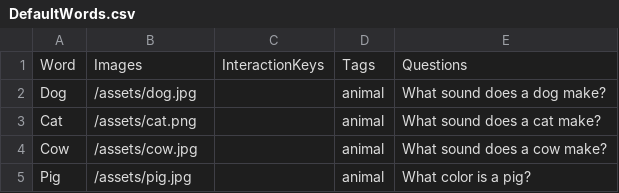
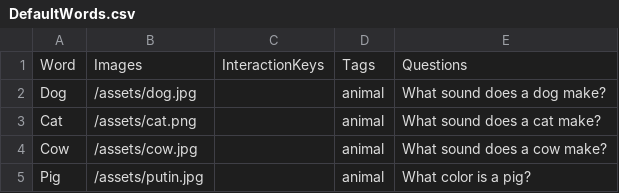
Before and after one commit to StephenCooley123/AppsforGood, a CSV file: app/src/main/assets/DefaultWords.csv, drawn as a sheet.

```diff
--- a/app/src/main/assets/DefaultWords.csv
+++ b/app/src/main/assets/DefaultWords.csv
@@ -4,2 +4,2 @@ Cat,/assets/cat.png,,animal,What sound does a cat make?
 Cow,/assets/cow.jpg,,animal,What sound does a cow make?
-Pig,/assets/pig.jpg,,animal,What color is a pig?
+Pig,/assets/putin.jpg,,animal,What color is a pig?
```
Also changed, not shown: 13 other files.
